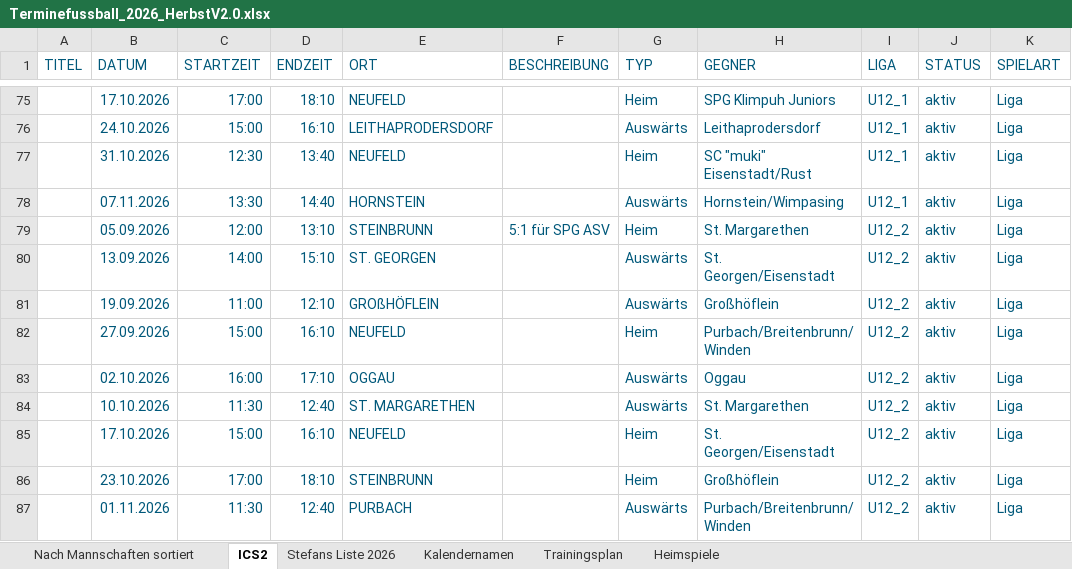
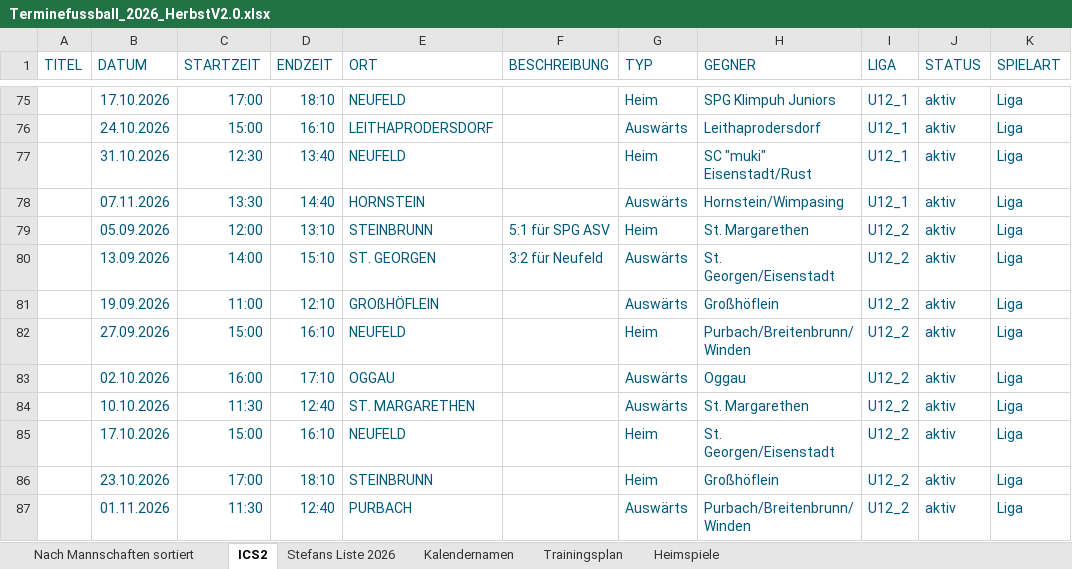
Before and after one commit to dtb-asv/asv-neufeld, an Excel workbook: Excel2/Terminefussball_2026_HerbstV2.0.xlsx, sheet ICS2, drawn as a sheet; only a part is shown, gaps mark what is left out; values as stored, in another font and other column widths than the file's, no borders; the diff names each change by its address in the sheet, - before the commit and + after, or states it on an @@ line.

```diff
--- a/Excel2/Terminefussball_2026_HerbstV2.0.xlsx (sheet ICS2)
+++ b/Excel2/Terminefussball_2026_HerbstV2.0.xlsx (sheet ICS2)
-F80 (BESCHREIBUNG): (empty)
+F80 (BESCHREIBUNG): 3:2 für Neufeld
```
Also changed, not shown: 4 other files.
